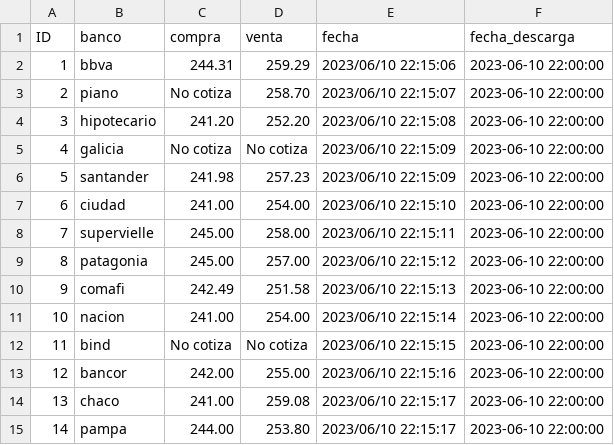
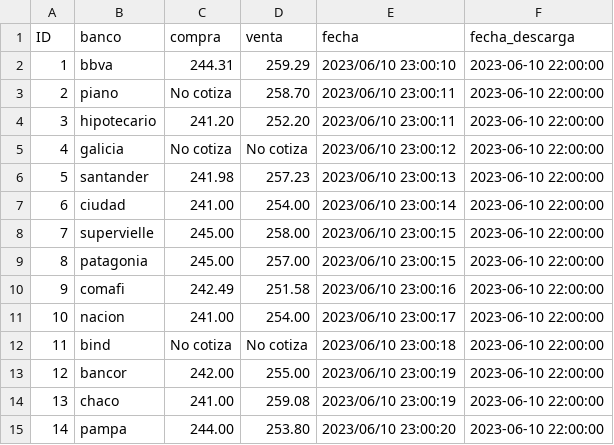
Before and after one commit to jorge-flores-py/cotizaciones_dolar_argentina, a CSV file: raw_data/cot_bancos_2023-06-10-22.csv, drawn as a sheet.

```diff
--- a/raw_data/cot_bancos_2023-06-10-22.csv
+++ b/raw_data/cot_bancos_2023-06-10-22.csv
@@ -1,15 +1,15 @@
 ID,banco,compra,venta,fecha,fecha_descarga
-1,bbva,244.31,259.29,2023/06/10 22:15:06,2023-06-10 22:00:00
-2,piano,No cotiza,258.70,2023/06/10 22:15:07,2023-06-10 22:00:00
-3,hipotecario,241.20,252.20,2023/06/10 22:15:08,2023-06-10 22:00:00
-4,galicia,No cotiza,No cotiza,2023/06/10 22:15:09,2023-06-10 22:00:00
-5,santander,241.98,257.23,2023/06/10 22:15:09,2023-06-10 22:00:00
-6,ciudad,241.00,254.00,2023/06/10 22:15:10,2023-06-10 22:00:00
-7,supervielle,245.00,258.00,2023/06/10 22:15:11,2023-06-10 22:00:00
-8,patagonia,245.00,257.00,2023/06/10 22:15:12,2023-06-10 22:00:00
-9,comafi,242.49,251.58,2023/06/10 22:15:13,2023-06-10 22:00:00
-10,nacion,241.00,254.00,2023/06/10 22:15:14,2023-06-10 22:00:00
-11,bind,No cotiza,No cotiza,2023/06/10 22:15:15,2023-06-10 22:00:00
-12,bancor,242.00,255.00,2023/06/10 22:15:16,2023-06-10 22:00:00
-13,chaco,241.00,259.08,2023/06/10 22:15:17,2023-06-10 22:00:00
-14,pampa,244.00,253.80,2023/06/10 22:15:17,2023-06-10 22:00:00
+1,bbva,244.31,259.29,2023/06/10 23:00:10,2023-06-10 22:00:00
+2,piano,No cotiza,258.70,2023/06/10 23:00:11,2023-06-10 22:00:00
+3,hipotecario,241.20,252.20,2023/06/10 23:00:11,2023-06-10 22:00:00
+4,galicia,No cotiza,No cotiza,2023/06/10 23:00:12,2023-06-10 22:00:00
+5,santander,241.98,257.23,2023/06/10 23:00:13,2023-06-10 22:00:00
+6,ciudad,241.00,254.00,2023/06/10 23:00:14,2023-06-10 22:00:00
+7,supervielle,245.00,258.00,2023/06/10 23:00:15,2023-06-10 22:00:00
+8,patagonia,245.00,257.00,2023/06/10 23:00:15,2023-06-10 22:00:00
+9,comafi,242.49,251.58,2023/06/10 23:00:16,2023-06-10 22:00:00
+10,nacion,241.00,254.00,2023/06/10 23:00:17,2023-06-10 22:00:00
+11,bind,No cotiza,No cotiza,2023/06/10 23:00:18,2023-06-10 22:00:00
+12,bancor,242.00,255.00,2023/06/10 23:00:19,2023-06-10 22:00:00
+13,chaco,241.00,259.08,2023/06/10 23:00:19,2023-06-10 22:00:00
+14,pampa,244.00,253.80,2023/06/10 23:00:20,2023-06-10 22:00:00
```
Also changed, not shown: raw_data/cot_principales_2023-06-10-22.csv, 2 other files.
